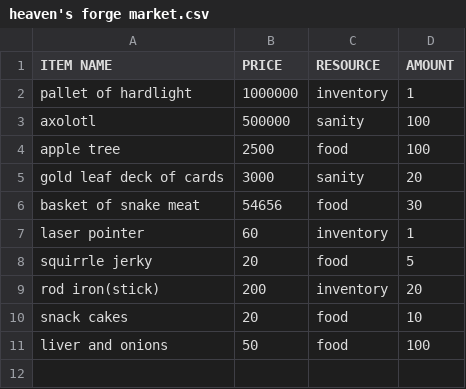
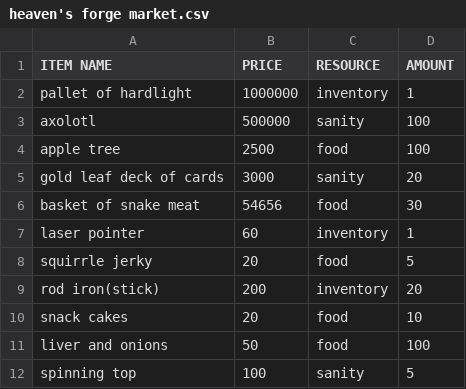
Before and after one commit to Ozurk/StarSailor, a CSV file: src/tables/heaven's forge market.csv, drawn as a sheet; the diff names each change by its address in the sheet, - before the commit and + after, or states it on an @@ line.

Commit message:
selling module of the heaven's forge is now technically functional

```diff
--- a/src/tables/heaven's forge market.csv
+++ b/src/tables/heaven's forge market.csv
+row 12: spinning top | 100 | sanity | 5
```
Also changed, not shown: 6 other files.
